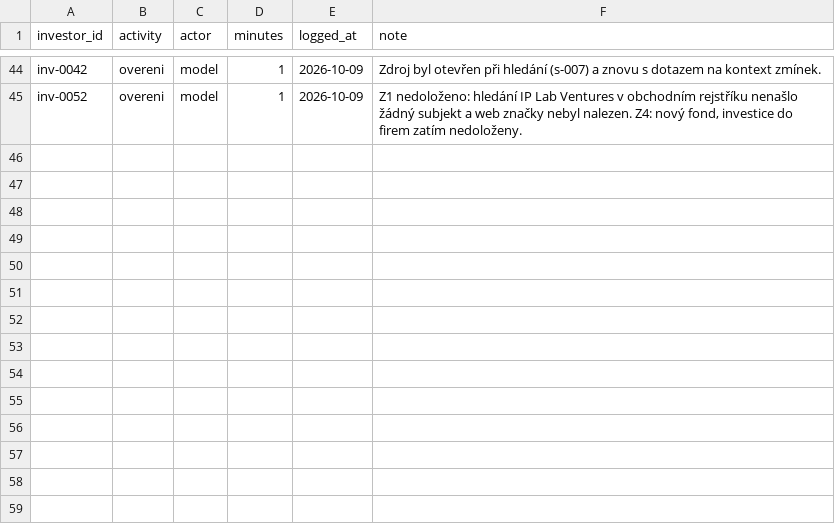
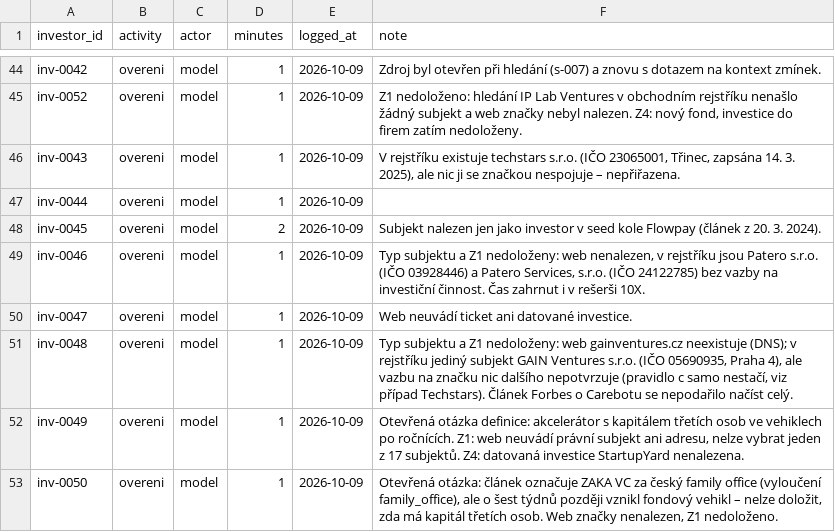
Before and after one commit to osho4753/investor-db, a CSV file: data/effort_log.csv, drawn as a sheet; only a part is shown, gaps mark what is left out.

```diff
--- a/data/effort_log.csv
+++ b/data/effort_log.csv
@@ -45 +45,9 @@ inv-0042,overeni,model,1,2026-10-09,Zdroj byl otevřen při hledání (s-007) a
 inv-0052,overeni,model,1,2026-10-09,"Z1 nedoloženo: hledání IP Lab Ventures v obchodním rejstříku nenašlo žádný subjekt a web značky nebyl nalezen. Z4: nový fond, investice do firem zatím nedoloženy."
+inv-0043,overeni,model,1,2026-10-09,"V rejstříku existuje techstars s.r.o. (IČO 23065001, Třinec, zapsána 14. 3. 2025), ale nic ji se značkou nespojuje – nepřiřazena."
+inv-0044,overeni,model,1,2026-10-09,
+inv-0045,overeni,model,2,2026-10-09,Subjekt nalezen jen jako investor v seed kole Flowpay (článek z 20. 3. 2024).
+inv-0046,overeni,model,1,2026-10-09,"Typ subjektu a Z1 nedoloženy: web nenalezen, v rejstříku jsou Patero s.r.o. (IČO 03928446) a Patero Services, s.r.o. (IČO 24122785) bez vazby na investiční činnost. Čas zahrnut i v rešerši 10X."
+inv-0047,overeni,model,1,2026-10-09,Web neuvádí ticket ani datované investice.
+inv-0048,overeni,model,1,2026-10-09,"Typ subjektu a Z1 nedoloženy: web gainventures.cz neexistuje (DNS); v rejstříku jediný subjekt GAIN Ventures s.r.o. (IČO 05690935, Praha 4), ale vazbu na značku nic dalšího nepotvrzuje (pravidlo c samo nestačí, viz případ Techstars). Článek Forbes o Carebotu se nepodařilo načíst celý."
+inv-0049,overeni,model,1,2026-10-09,"Otevřená otázka definice: akcelerátor s kapitálem třetích osob ve vehiklech po ročnících. Z1: web neuvádí právní subjekt ani adresu, nelze vybrat jeden z 17 subjektů. Z4: datovaná investice StartupYard nenalezena."
+inv-0050,overeni,model,1,2026-10-09,"Otevřená otázka: článek označuje ZAKA VC za český family office (vyloučení family_office), ale o šest týdnů později vznikl fondový vehikl – nelze doložit, zda má kapitál třetích osob. Web značky nenalezen, Z1 nedoloženo."
```
Also changed, not shown: data/investors.csv, data/sources.csv, 2 other files.
